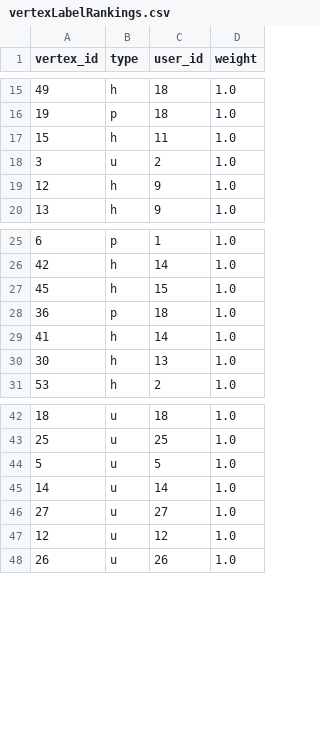
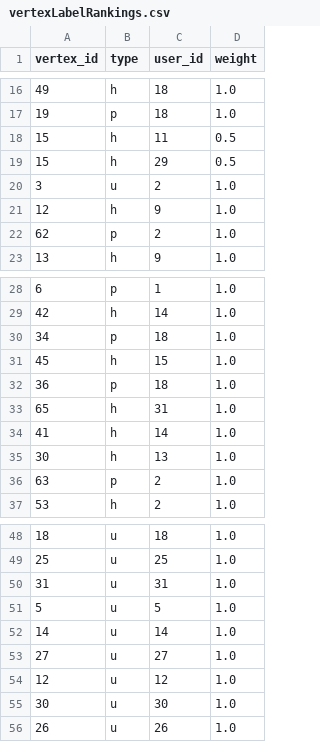
Before and after one commit to upenn-nets-2120/project-best-network, a CSV file: spark-network/vertexLabelRankings.csv, drawn as a sheet; only a part is shown, gaps mark what is left out; the diff covers the shown part only.

Commit message:
comment spark

```diff
--- a/spark-network/vertexLabelRankings.csv
+++ b/spark-network/vertexLabelRankings.csv
@@ -16,5 +17,7 @@ vertex_id,type,user_id,weight
 19,p,18,1.0
-15,h,11,1.0
+15,h,11,0.5
+15,h,29,0.5
 3,u,2,1.0
 12,h,9,1.0
+62,p,2,1.0
 13,h,9,1.0
@@ -26,6 +29,9 @@ vertex_id,type,user_id,weight
 42,h,14,1.0
+34,p,18,1.0
 45,h,15,1.0
 36,p,18,1.0
+65,h,31,1.0
 41,h,14,1.0
 30,h,13,1.0
+63,p,2,1.0
 53,h,2,1.0
@@ -43,2 +49,3 @@ vertex_id,type,user_id,weight
 25,u,25,1.0
+31,u,31,1.0
 5,u,5,1.0
@@ -47,2 +54,3 @@ vertex_id,type,user_id,weight
 12,u,12,1.0
+30,u,30,1.0
 26,u,26,1.0
```
Also changed, not shown: 3 added rows and 2 edited cells elsewhere in this file, 1 other file.
